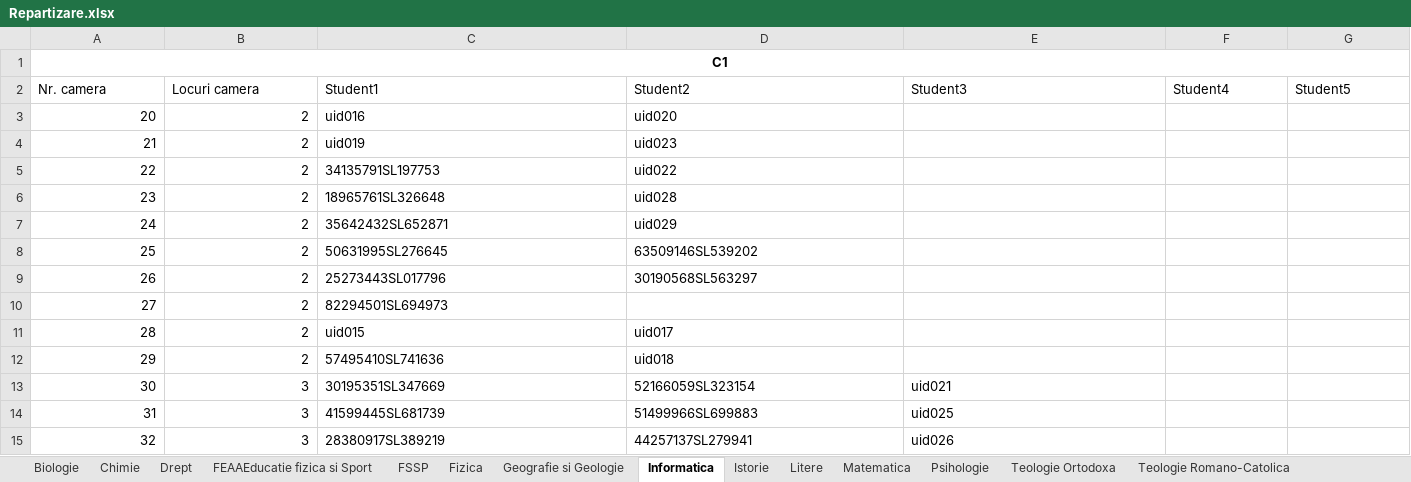
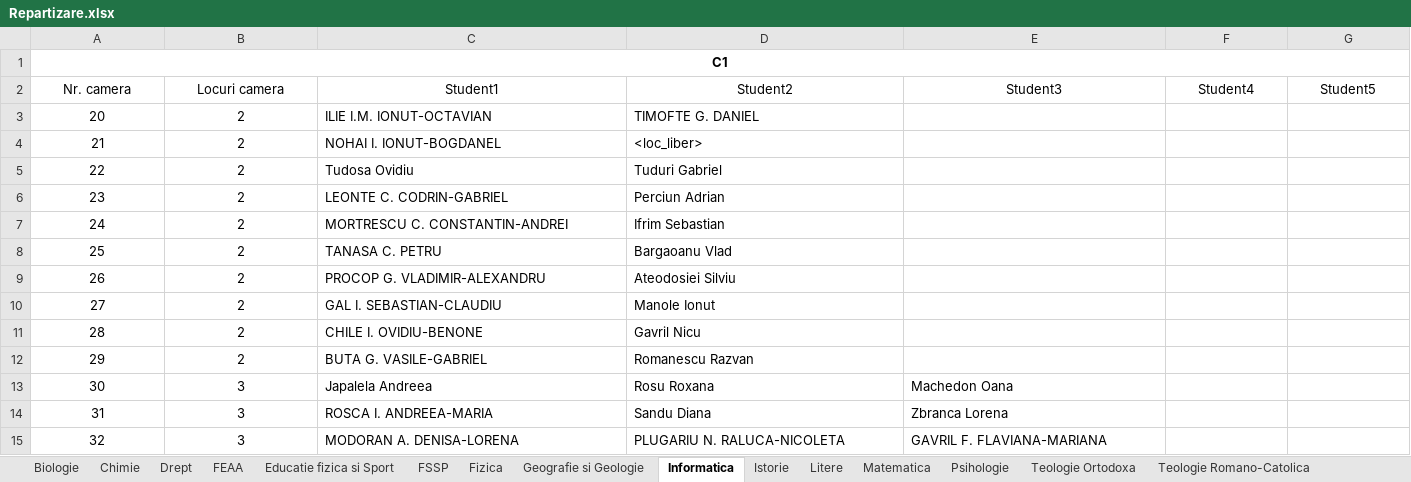
Before and after one commit to silviudragan/Stable-matching-roommates, an Excel workbook: website/Repartizare.xlsx, sheet Informatica, drawn as a sheet; only a part is shown; values as stored, in another font and other column widths than the file's, no borders; the diff covers the shown part only; the diff names each change by its address in the sheet, - before the commit and + after, or states it on an @@ line.

Commit message:
nume in excel+adaugarea colegilor dupa stable

```diff
--- a/website/Repartizare.xlsx (sheet Informatica)
+++ b/website/Repartizare.xlsx (sheet Informatica)
-sheet tab: FEAAEducatie fizica si Sport
+sheet tab: FEAA
+sheet tab: Educatie fizica si Sport
-A2:G2 alignment: left
+A2:G2 alignment: center
-A3:B15 alignment: right
+A3:B15 alignment: center
-C3: uid016
+C3: ILIE I.M. IONUT-OCTAVIAN
-D3: uid020
+D3: TIMOFTE G. DANIEL
-C4: uid019
+C4: NOHAI I. IONUT-BOGDANEL
-D4: uid023
+D4: <loc_liber>
-C5: 34135791SL197753
+C5: Tudosa Ovidiu
-D5: uid022
+D5: Tuduri Gabriel
-C6: 18965761SL326648
+C6: LEONTE C. CODRIN-GABRIEL
-D6: uid028
+D6: Perciun Adrian
-C7: 35642432SL652871
+C7: MORTRESCU C. CONSTANTIN-ANDREI
-D7: uid029
+D7: Ifrim Sebastian
-C8: 50631995SL276645
+C8: TANASA C. PETRU
-D8: 63509146SL539202
+D8: Bargaoanu Vlad
-C9: 25273443SL017796
+C9: PROCOP G. VLADIMIR-ALEXANDRU
-D9: 30190568SL563297
+D9: Ateodosiei Silviu
-C10: 82294501SL694973
+C10: GAL I. SEBASTIAN-CLAUDIU
-D10: (empty)
+D10: Manole Ionut
-C11: uid015
+C11: CHILE I. OVIDIU-BENONE
-D11: uid017
+D11: Gavril Nicu
-C12: 57495410SL741636
+C12: BUTA G. VASILE-GABRIEL
-D12: uid018
+D12: Romanescu Razvan
-C13: 30195351SL347669
+C13: Japalela Andreea
-D13: 52166059SL323154
+D13: Rosu Roxana
-E13: uid021
+E13: Machedon Oana
-C14: 41599445SL681739
+C14: ROSCA I. ANDREEA-MARIA
-D14: 51499966SL699883
+D14: Sandu Diana
-E14: uid025
+E14: Zbranca Lorena
-C15: 28380917SL389219
+C15: MODORAN A. DENISA-LORENA
-D15: 44257137SL279941
+D15: PLUGARIU N. RALUCA-NICOLETA
-E15: uid026
+E15: GAVRIL F. FLAVIANA-MARIANA
```
Also changed, not shown: 39 added rows, 44 removed rows, 48 edited cells and cell formats elsewhere in this sheet, 4 other files.
